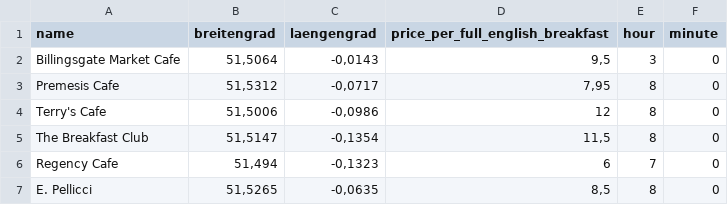
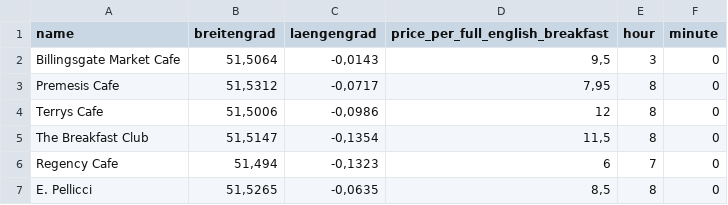
Before and after one commit to gevgt/LondonCityTrip, a CSV file: breakfast.csv, drawn as a sheet.

```diff
--- a/breakfast.csv
+++ b/breakfast.csv
@@ -3,3 +3,3 @@ Billingsgate Market Cafe;51,5064;-0,0143;9,5;3;0
 Premesis Cafe;51,5312;-0,0717;7,95;8;0
-Terry's Cafe;51,5006;-0,0986;12;8;0
+Terrys Cafe;51,5006;-0,0986;12;8;0
 The Breakfast Club;51,5147;-0,1354;11,5;8;0
```
Also changed, not shown: attractions.csv, pub.csv, 5 other files.
